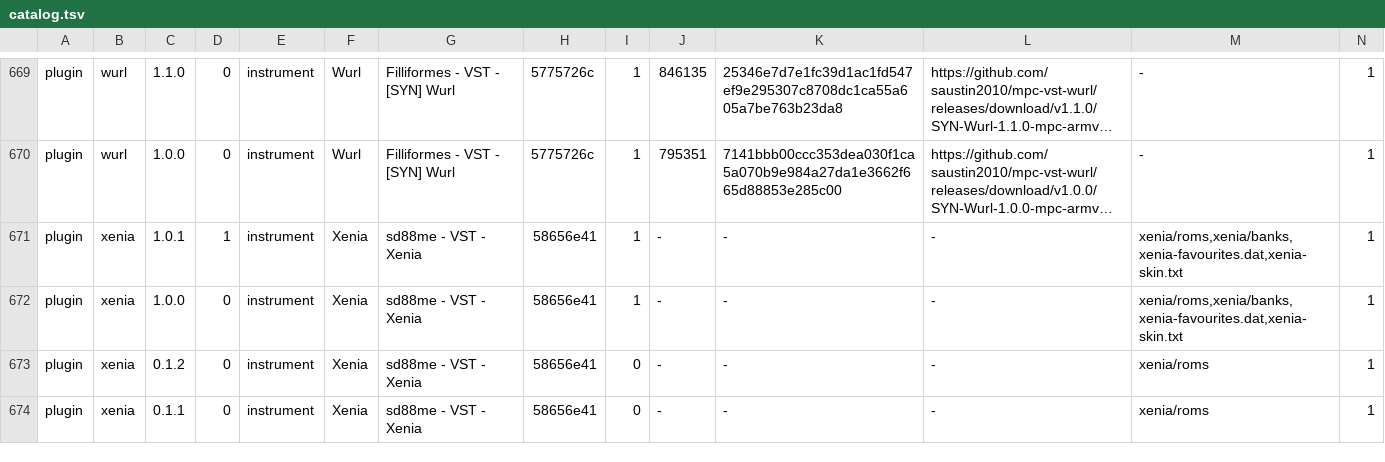
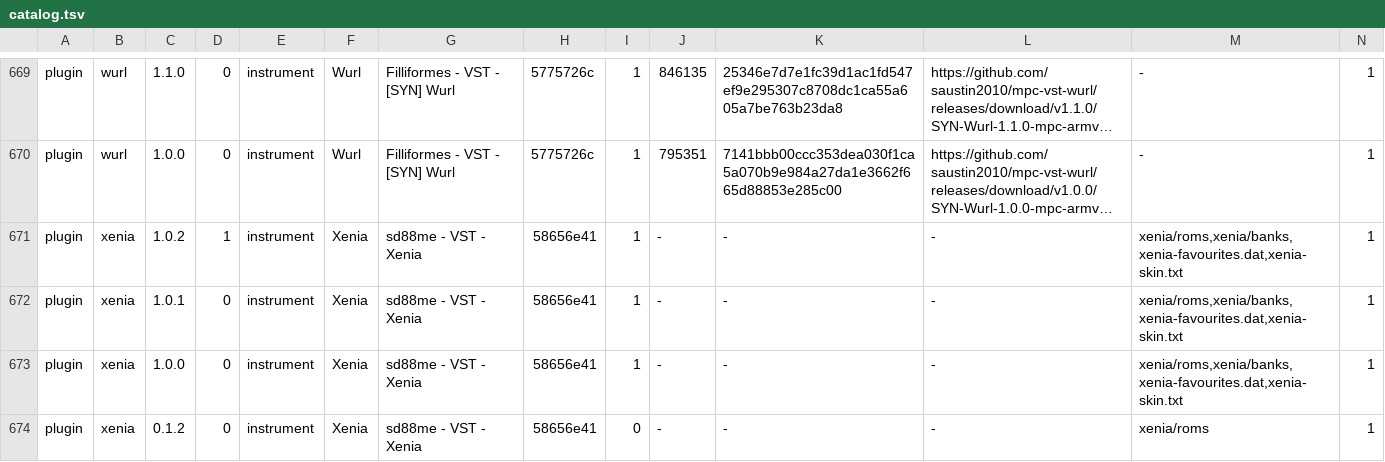
Before and after one commit to sd88me/sd88me.github.io, a TSV file: mpc-vst-plugins/catalog.tsv, drawn as a sheet; only a part is shown, gaps mark what is left out; the shorter side is filled out with more unchanged rows; long unchanged cells end in …; addresses are those after the commit; rows hold the shown columns only; the diff names each change by its address in the sheet, - before the commit and + after, or states it on an @@ line.

Commit message:
Mirror the catalog from open-mpc/mpc-vst-plugins@a59a649

```diff
--- a/mpc-vst-plugins/catalog.tsv
+++ b/mpc-vst-plugins/catalog.tsv
+row 671: plugin | xenia | 1.0.2 | 1 | instrument | Xenia | sd88me - VST - Xenia | 58656e41 | 1 | - | - | - | xenia/roms,xenia/banks,xenia-favourites.dat,xenia-skin.txt | 1
-D672: 1
+D672: 0
```
Also changed, not shown: 2 other files.
